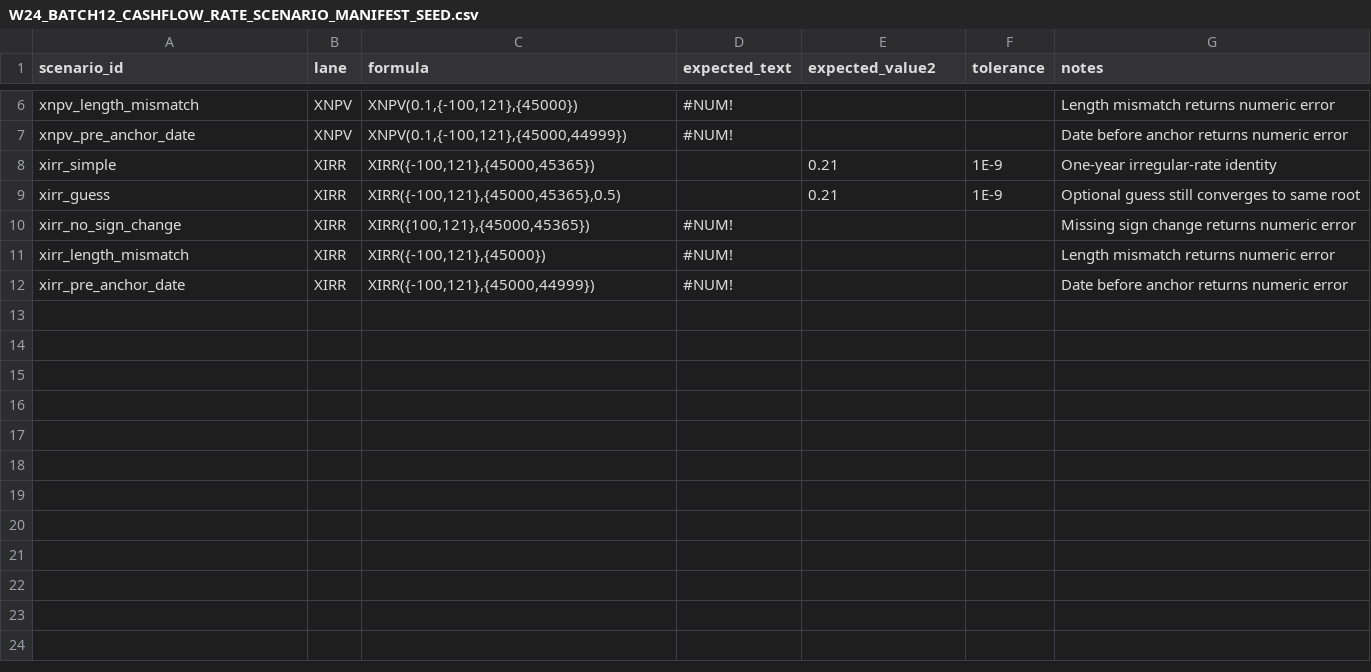
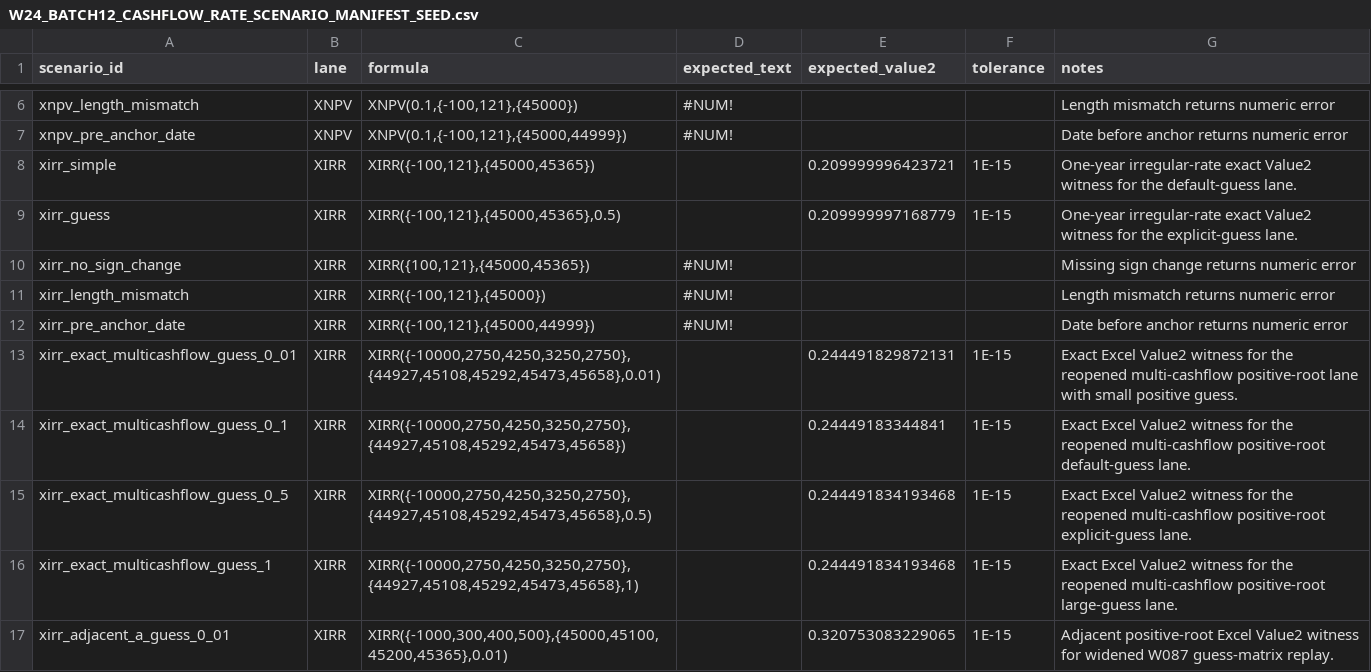
Before and after one commit to DnaCalc/OxFunc, a CSV file: docs/function-lane/W24_BATCH12_CASHFLOW_RATE_SCENARIO_MANIFEST_SEED.csv, drawn as a sheet; only a part is shown, gaps mark what is left out; the diff covers the shown part only.

```diff
--- a/docs/function-lane/W24_BATCH12_CASHFLOW_RATE_SCENARIO_MANIFEST_SEED.csv
+++ b/docs/function-lane/W24_BATCH12_CASHFLOW_RATE_SCENARIO_MANIFEST_SEED.csv
@@ -7,4 +7,4 @@ xnpv_length_mismatch,XNPV,"XNPV(0.1,{-100,121},{45000})",#NUM!,,,Length mismatch
 xnpv_pre_anchor_date,XNPV,"XNPV(0.1,{-100,121},{45000,44999})",#NUM!,,,Date before anchor returns numeric error
-xirr_simple,XIRR,"XIRR({-100,121},{45000,45365})",,0.21,1E-9,One-year irregular-rate identity
-xirr_guess,XIRR,"XIRR({-100,121},{45000,45365},0.5)",,0.21,1E-9,Optional guess still converges to same root
+xirr_simple,XIRR,"XIRR({-100,121},{45000,45365})",,0.209999996423721,1E-15,One-year irregular-rate exact Value2 witness for the default-guess lane.
+xirr_guess,XIRR,"XIRR({-100,121},{45000,45365},0.5)",,0.209999997168779,1E-15,One-year irregular-rate exact Value2 witness for the explicit-guess lane.
 xirr_no_sign_change,XIRR,"XIRR({100,121},{45000,45365})",#NUM!,,,Missing sign change returns numeric error
@@ -12 +12,6 @@ xirr_length_mismatch,XIRR,"XIRR({-100,121},{45000})",#NUM!,,,Length mismatch ret
 xirr_pre_anchor_date,XIRR,"XIRR({-100,121},{45000,44999})",#NUM!,,,Date before anchor returns numeric error
+xirr_exact_multicashflow_guess_0_01,XIRR,"XIRR({-10000,2750,4250,3250,2750},{44927,45108,45292,45473,45658},0.01)",,0.244491829872131,1E-15,Exact Excel Value2 witness for the reopened multi-cashflow positive-root lane with small positive guess.
+xirr_exact_multicashflow_guess_0_1,XIRR,"XIRR({-10000,2750,4250,3250,2750},{44927,45108,45292,45473,45658})",,0.24449183344841,1E-15,Exact Excel Value2 witness for the reopened multi-cashflow positive-root default-guess lane.
+xirr_exact_multicashflow_guess_0_5,XIRR,"XIRR({-10000,2750,4250,3250,2750},{44927,45108,45292,45473,45658},0.5)",,0.244491834193468,1E-15,Exact Excel Value2 witness for the reopened multi-cashflow positive-root explicit-guess lane.
+xirr_exact_multicashflow_guess_1,XIRR,"XIRR({-10000,2750,4250,3250,2750},{44927,45108,45292,45473,45658},1)",,0.244491834193468,1E-15,Exact Excel Value2 witness for the reopened multi-cashflow positive-root large-guess lane.
+xirr_adjacent_a_guess_0_01,XIRR,"XIRR({-1000,300,400,500},{45000,45100,45200,45365},0.01)",,0.320753083229065,1E-15,Adjacent positive-root Excel Value2 witness for widened W087 guess-matrix replay.
```
Also changed, not shown: 19 added rows elsewhere in this file, docs/bugs/BUG_REPORT_REGISTER.csv, docs/bugs/BUG_STREAM_REGISTER.csv, 41 other files.
